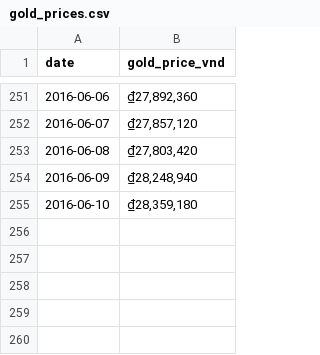
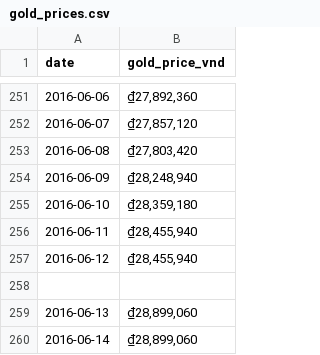
Before and after one commit to nanaaaiya/quanfin_final, a CSV file: gold_prices.csv, drawn as a sheet; only a part is shown, gaps mark what is left out; the diff names each change by its address in the sheet, - before the commit and + after, or states it on an @@ line.

```diff
--- a/gold_prices.csv
+++ b/gold_prices.csv
+row 256: 2016-06-11 | ₫28,455,940
+row 257: 2016-06-12 | ₫28,455,940
+row 258: (empty)
+row 259: 2016-06-13 | ₫28,899,060
+row 260: 2016-06-14 | ₫28,899,060
```
Also changed, not shown: 1 other file.
